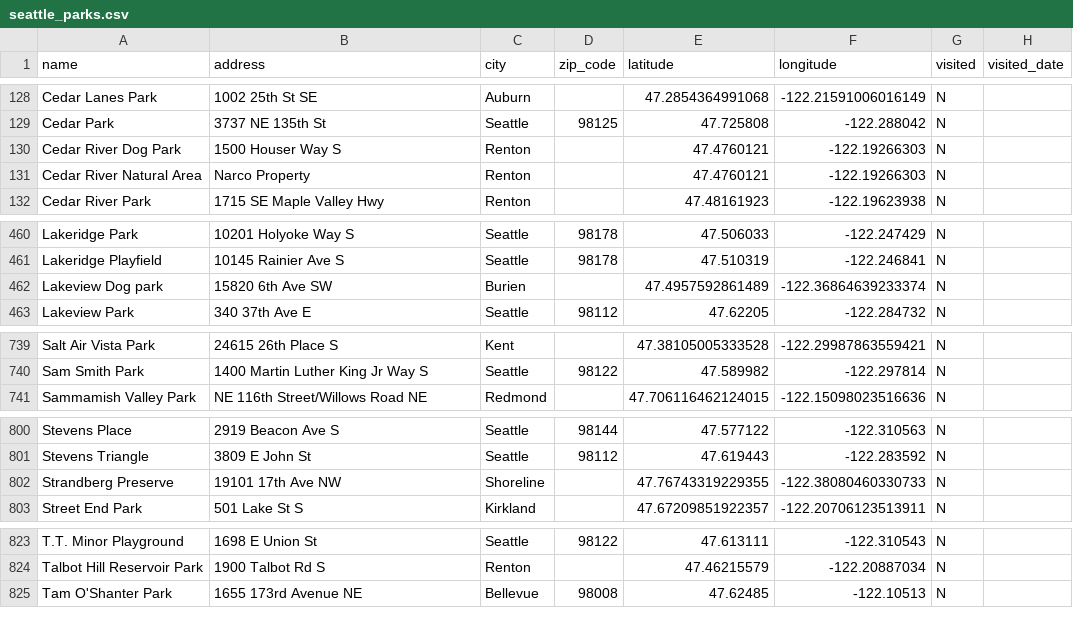
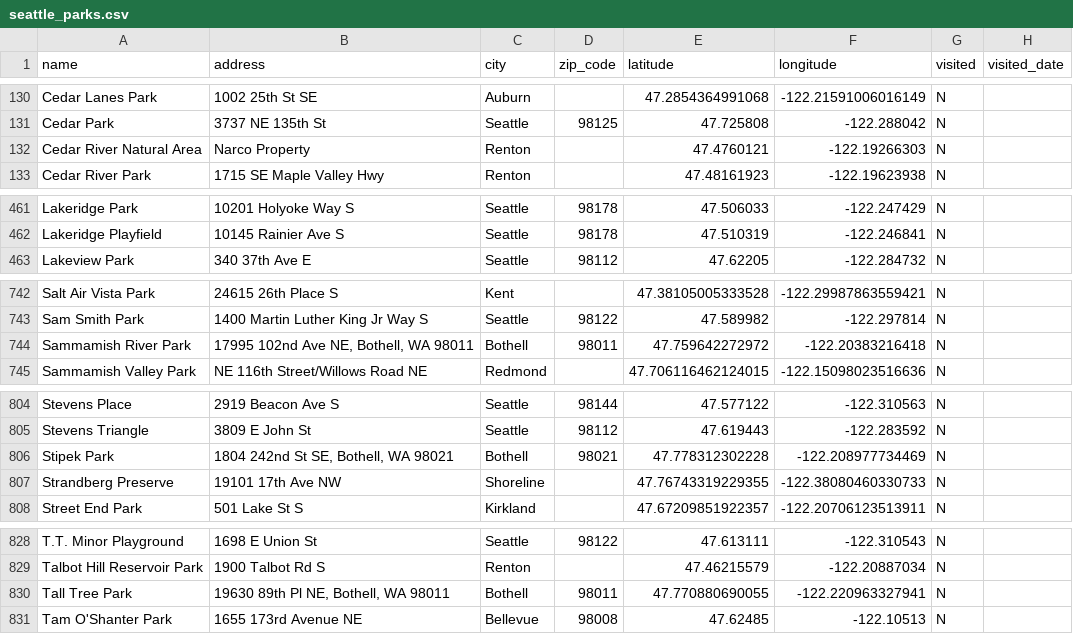
Before and after one commit to lythronaxargestes/lythronaxargestes.github.io, a CSV file: seattleparks/seattle_parks.csv, drawn as a sheet; only a part is shown, gaps mark what is left out; removed rows and columns are numbered as before the commit, all else as after; the diff covers the shown part only; the diff names each change by its address in the sheet, - before the commit and + after, or states it on an @@ line.

Commit message:
Add Bothell, remove dog parks

```diff
--- a/seattleparks/seattle_parks.csv
+++ b/seattleparks/seattle_parks.csv
-row 130: Cedar River Dog Park | 1500 Houser Way S | Renton |  | 47.4760121 | -122.19266303 | N
-row 462: Lakeview Dog park | 15820 6th Ave SW | Burien |  | 47.4957592861489 | -122.36864639233374 | N
+row 744: Sammamish River Park | 17995 102nd Ave NE, Bothell, WA 98011 | Bothell | 98011 | 47.759642272972 | -122.20383216418 | N
+row 806: Stipek Park | 1804 242nd St SE, Bothell, WA 98021 | Bothell | 98021 | 47.778312302228 | -122.208977734469 | N
+row 830: Tall Tree Park | 19630 89th Pl NE, Bothell, WA 98011 | Bothell | 98011 | 47.770880690055 | -122.220963327941 | N
```
Also changed, not shown: 8 added rows and 3 removed rows elsewhere in this file, 2 other files.
